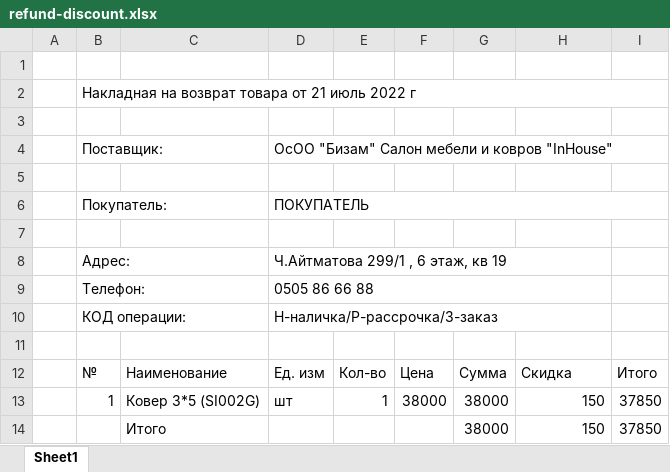
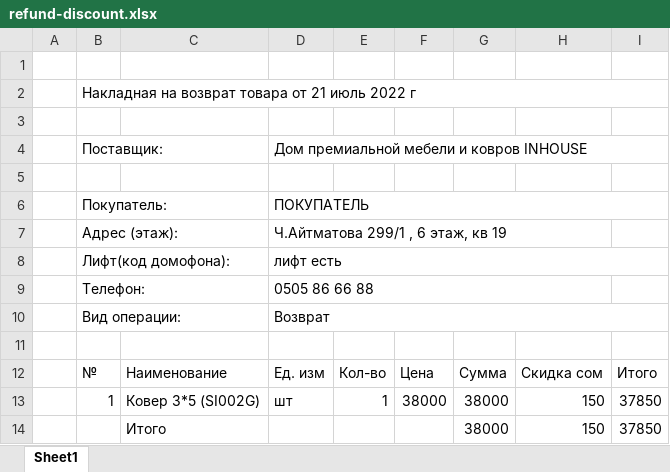
Before and after one commit to TeacherSpaceSchool/inhouse-api, an Excel workbook: docs/refund-discount.xlsx, sheet Sheet1, drawn as a sheet; only a part is shown; values as stored, in another font and other column widths than the file's, no cell formats; removed rows and columns are numbered as before the commit, all else as after; the diff covers the shown part only; the diff names each change by its address in the sheet, - before the commit and + after, or states it on an @@ line.

```diff
--- a/docs/refund-discount.xlsx (sheet Sheet1)
+++ b/docs/refund-discount.xlsx (sheet Sheet1)
-D4: ОсОО "Бизам" Салон мебели и ковров "InHouse"
+D4: Дом премиальной мебели и ковров INHOUSE
+row 7:  | Адрес (этаж): |  | Ч.Айтматова 299/1 , 6 этаж, кв 19
+row 8:  | Лифт(код домофона): |  | лифт есть
+row 10:  | Вид операции: |  | Возврат
-row 8:  | Адрес: |  | Ч.Айтматова 299/1 , 6 этаж, кв 19
-row 10:  | КОД операции: |  | Н-наличка/Р-рассрочка/З-заказ
-row 11: (empty)
-H12: Скидка
+H12: Скидка сом
```
Also changed, not shown: 11 added rows, 4 edited cells and merged cells elsewhere in this sheet, cell formats, docs/attachment-order.xlsx, docs/installment-discount.xlsx, 15 other files.
